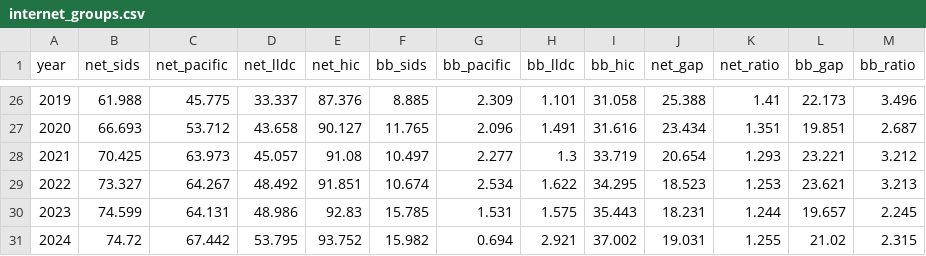
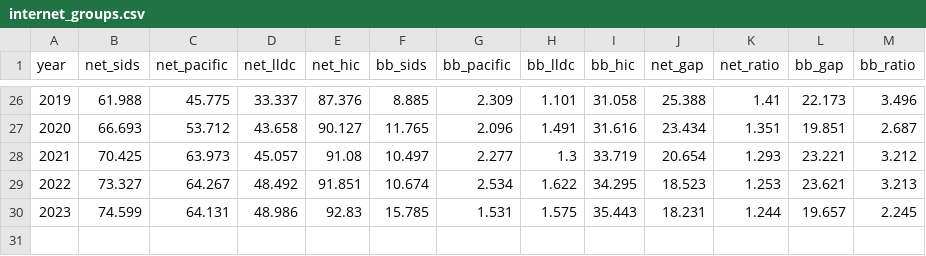
Before and after one commit to oddurs/marginalization, a CSV file: data/processed/internet_groups.csv, drawn as a sheet; only a part is shown, gaps mark what is left out; the diff names each change by its address in the sheet, - before the commit and + after, or states it on an @@ line.

```diff
--- a/data/processed/internet_groups.csv
+++ b/data/processed/internet_groups.csv
-row 31: 2024 | 74.72 | 67.442 | 53.795 | 93.752 | 15.982 | 0.694 | 2.921 | 37.002 | 19.031 | 1.255 | 21.02 | 2.315
```
Also changed, not shown: data/processed/countries.csv, data/processed/remittances_top.csv, 37 other files.
